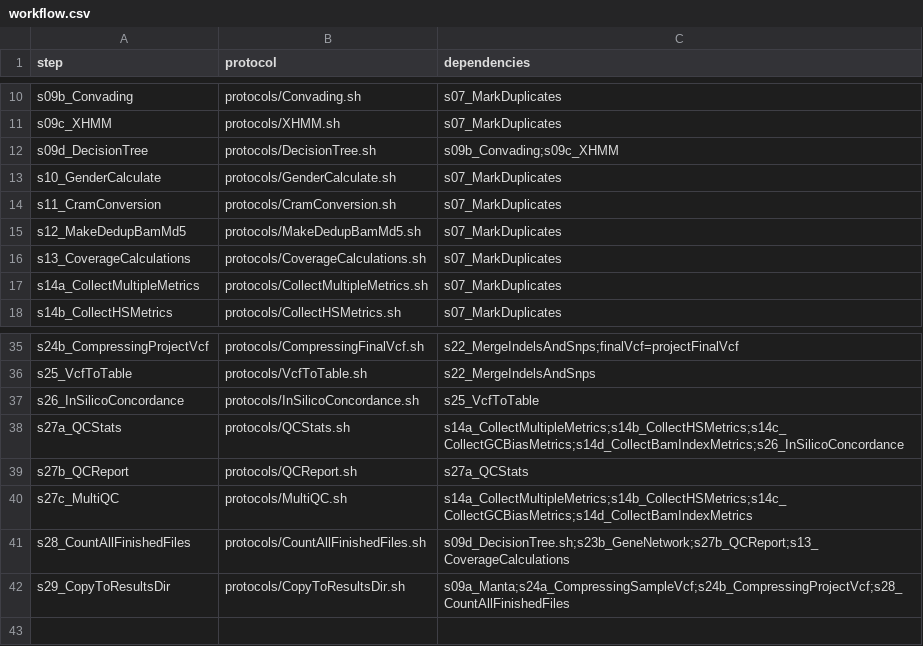
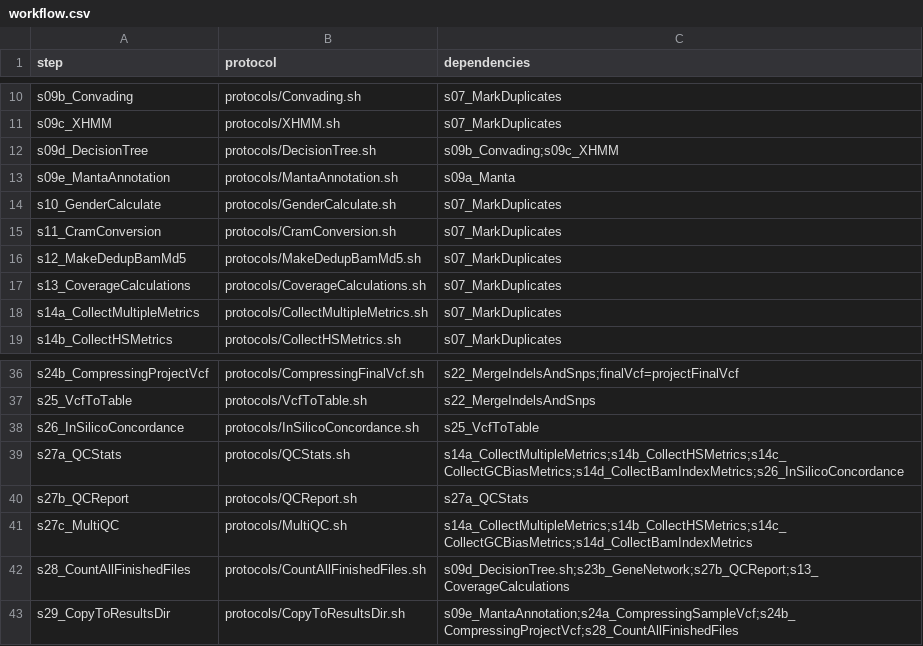
Before and after one commit to molgenis/NGS_DNA, a CSV file: workflow.csv, drawn as a sheet; only a part is shown, gaps mark what is left out.

Commit message:
Added MantaAnnotation protocol + updated test results with new phiX reads

```diff
--- a/workflow.csv
+++ b/workflow.csv
@@ -12,2 +12,3 @@ s09c_XHMM,protocols/XHMM.sh,s07_MarkDuplicates
 s09d_DecisionTree,protocols/DecisionTree.sh,s09b_Convading;s09c_XHMM
+s09e_MantaAnnotation,protocols/MantaAnnotation.sh,s09a_Manta
 s10_GenderCalculate,protocols/GenderCalculate.sh,s07_MarkDuplicates
@@ -41,2 +42,2 @@ s27c_MultiQC,protocols/MultiQC.sh,s14a_CollectMultipleMetrics;s14b_CollectHSMetr
 s28_CountAllFinishedFiles,protocols/CountAllFinishedFiles.sh,s09d_DecisionTree.sh;s23b_GeneNetwork;s27b_QCReport;s13_CoverageCalculations
-s29_CopyToResultsDir,protocols/CopyToResultsDir.sh,s09a_Manta;s24a_CompressingSampleVcf;s24b_CompressingProjectVcf;s28_CountAllFinishedFiles
+s29_CopyToResultsDir,protocols/CopyToResultsDir.sh,s09e_MantaAnnotation;s24a_CompressingSampleVcf;s24b_CompressingProjectVcf;s28_CountAllFinishedFiles
```
Also changed, not shown: parameters.csv, 13 other files.
